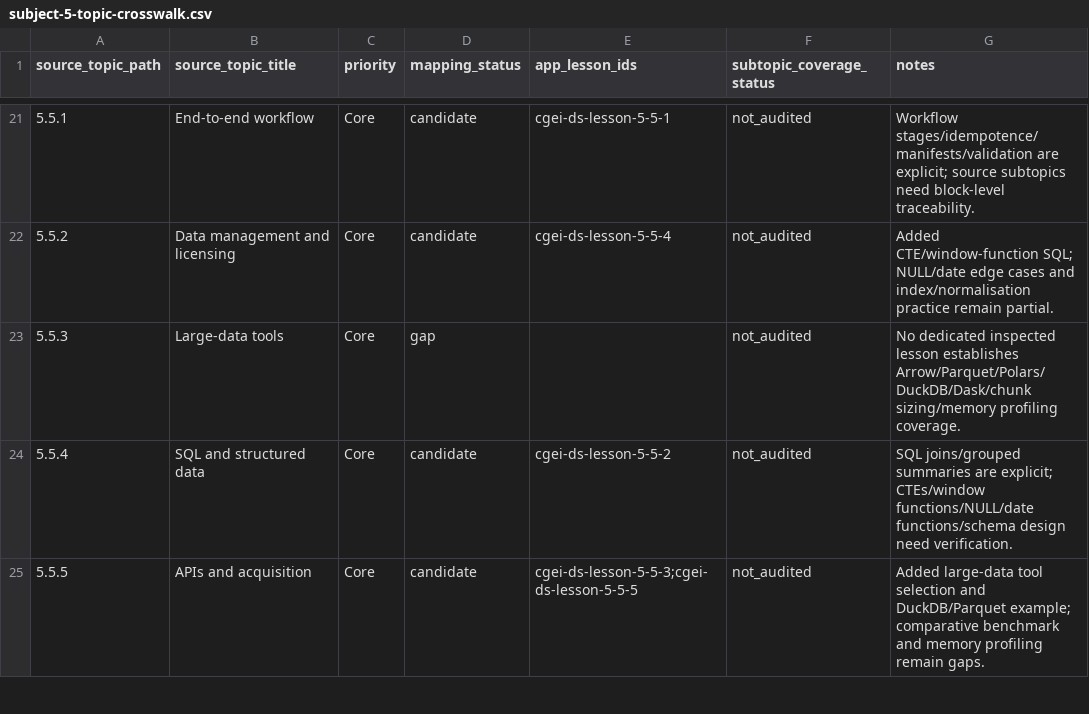
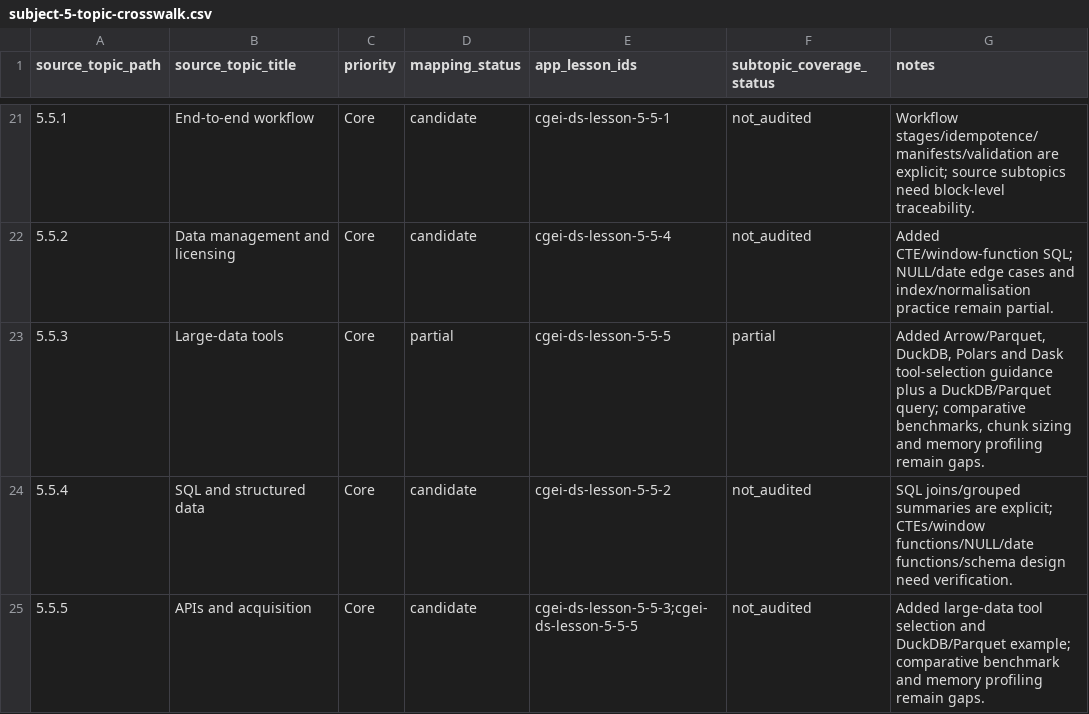
Before and after one commit to musab-shahid/my-study, a CSV file: docs/cgei/subject-5-topic-crosswalk.csv, drawn as a sheet; only a part is shown, gaps mark what is left out.

Commit message:
docs(cgei): reflect new large-data teaching evidence

```diff
--- a/docs/cgei/subject-5-topic-crosswalk.csv
+++ b/docs/cgei/subject-5-topic-crosswalk.csv
@@ -22,3 +22,3 @@ source_topic_path,source_topic_title,priority,mapping_status,app_lesson_ids,subt
 5.5.2,Data management and licensing,Core,candidate,cgei-ds-lesson-5-5-4,not_audited,Added CTE/window-function SQL; NULL/date edge cases and index/normalisation practice remain partial.
-5.5.3,Large-data tools,Core,gap,,not_audited,No dedicated inspected lesson establishes Arrow/Parquet/Polars/DuckDB/Dask/chunk sizing/memory profiling coverage.
+5.5.3,Large-data tools,Core,partial,cgei-ds-lesson-5-5-5,partial,"Added Arrow/Parquet, DuckDB, Polars and Dask tool-selection guidance plus a DuckDB/Parquet query; comparative benchmarks, chunk sizing and memory profiling remain gaps."
 5.5.4,SQL and structured data,Core,candidate,cgei-ds-lesson-5-5-2,not_audited,SQL joins/grouped summaries are explicit; CTEs/window functions/NULL/date functions/schema design need verification.
```
